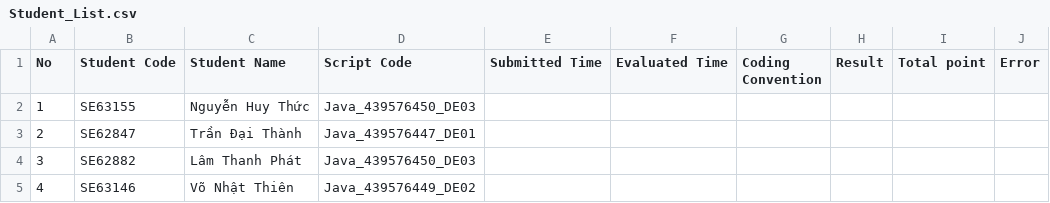
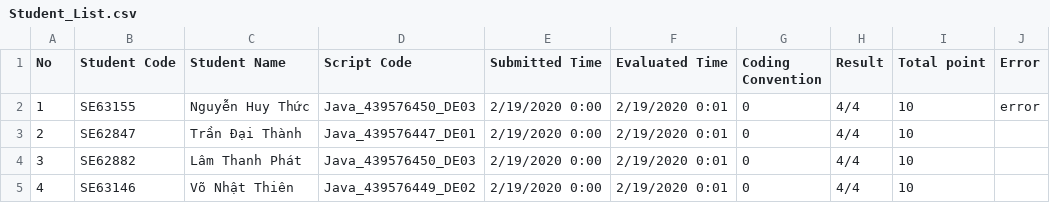
Before and after one commit to NhatThien211/PE2A_WF_LECTURER, a CSV file: PE2A_WF_LECTURER/submission/PracticalExams/Practical_Java_SE1269_20200507/Student_List.csv, drawn as a sheet.

Commit message:
[SUBMISSION] Add view history point and re evaluate student

```diff
--- a/PE2A_WF_LECTURER/submission/PracticalExams/Practical_Java_SE1269_20200507/Student_List.csv
+++ b/PE2A_WF_LECTURER/submission/PracticalExams/Practical_Java_SE1269_20200507/Student_List.csv
@@ -1,5 +1,5 @@
 No,Student Code,Student Name,Script Code,Submitted Time,Evaluated Time,Coding Convention,Result,Total point,Error
-1,SE63155,Nguyễn Huy Thức,Java_439576450_DE03
-2,SE62847,Trần Đại Thành,Java_439576447_DE01
-3,SE62882,Lâm Thanh Phát,Java_439576450_DE03
-4,SE63146,Võ Nhật Thiên,Java_439576449_DE02
+1,SE63155,Nguyễn Huy Thức,Java_439576450_DE03,2/19/2020 0:00,2/19/2020 0:01,0,4/4,10,error
+2,SE62847,Trần Đại Thành,Java_439576447_DE01,2/19/2020 0:00,2/19/2020 0:01,0,4/4,10,
+3,SE62882,Lâm Thanh Phát,Java_439576450_DE03,2/19/2020 0:00,2/19/2020 0:01,0,4/4,10,
+4,SE63146,Võ Nhật Thiên,Java_439576449_DE02,2/19/2020 0:00,2/19/2020 0:01,0,4/4,10,
```
Also changed, not shown: 28 other files.
